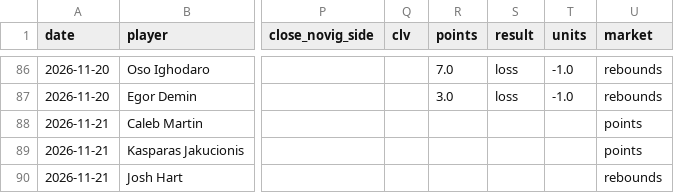
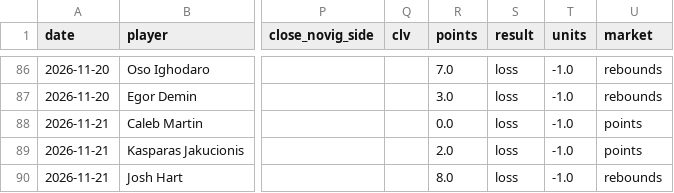
Before and after one commit to abeilke2002/belch-bets, a CSV file: odds_model/data/bet_log.csv, drawn as a sheet; only a part is shown, gaps mark what is left out; the diff names each change by its address in the sheet, - before the commit and + after, or states it on an @@ line.

```diff
--- a/odds_model/data/bet_log.csv
+++ b/odds_model/data/bet_log.csv
-R88 (points): (empty)
+R88 (points): 0.0
-S88:S90 (result): (empty)
+S88:S90 (result): loss
-T88:T90 (units): (empty)
+T88:T90 (units): -1.0
-R89 (points): (empty)
+R89 (points): 2.0
-R90 (points): (empty)
+R90 (points): 8.0
```
Also changed, not shown: csvs/espn_players.csv, csvs/game_info_2027.csv, 6 other files.
